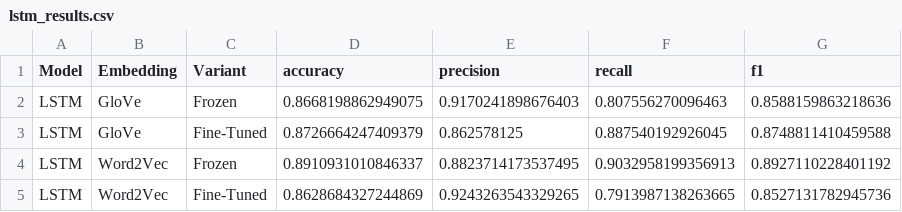
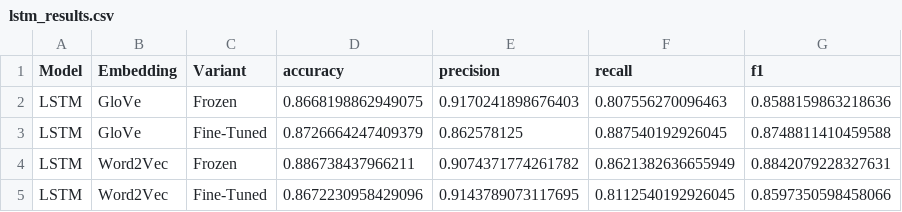
Before and after one commit to Dia8897/Assignment4_NLP_SequenceModels, a CSV file: results/lstm_results.csv, drawn as a sheet.

Commit message:
fix lstm

```diff
--- a/results/lstm_results.csv
+++ b/results/lstm_results.csv
@@ -3,3 +3,3 @@ LSTM,GloVe,Frozen,0.8668198862949075,0.9170241898676403,0.807556270096463,0.8588
 LSTM,GloVe,Fine-Tuned,0.8726664247409379,0.862578125,0.887540192926045,0.8748811410459588
-LSTM,Word2Vec,Frozen,0.8910931010846337,0.8823714173537495,0.9032958199356913,0.8927110228401192
-LSTM,Word2Vec,Fine-Tuned,0.8628684327244869,0.9243263543329265,0.7913987138263665,0.8527131782945736
+LSTM,Word2Vec,Frozen,0.886738437966211,0.9074371774261782,0.8621382636655949,0.8842079228327631
+LSTM,Word2Vec,Fine-Tuned,0.8672230958429096,0.9143789073117695,0.8112540192926045,0.8597350598458066
```
Also changed, not shown: 1 other file.
